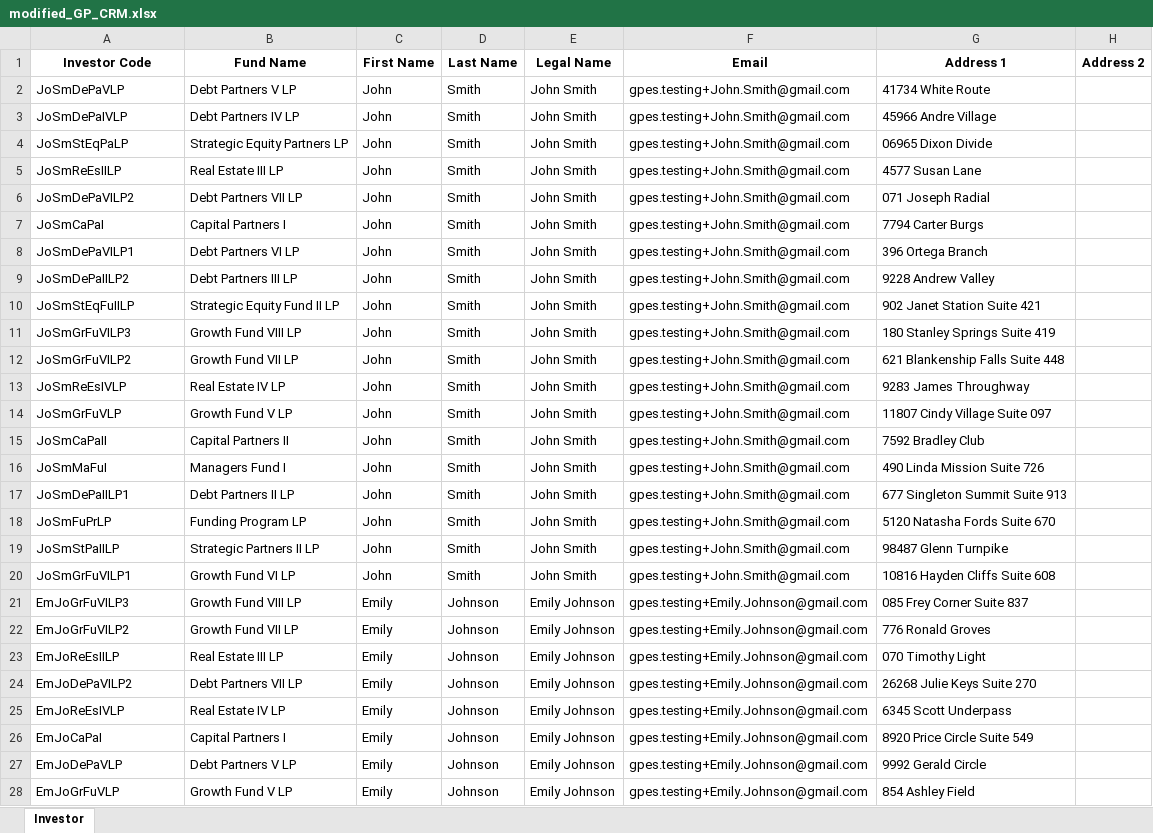
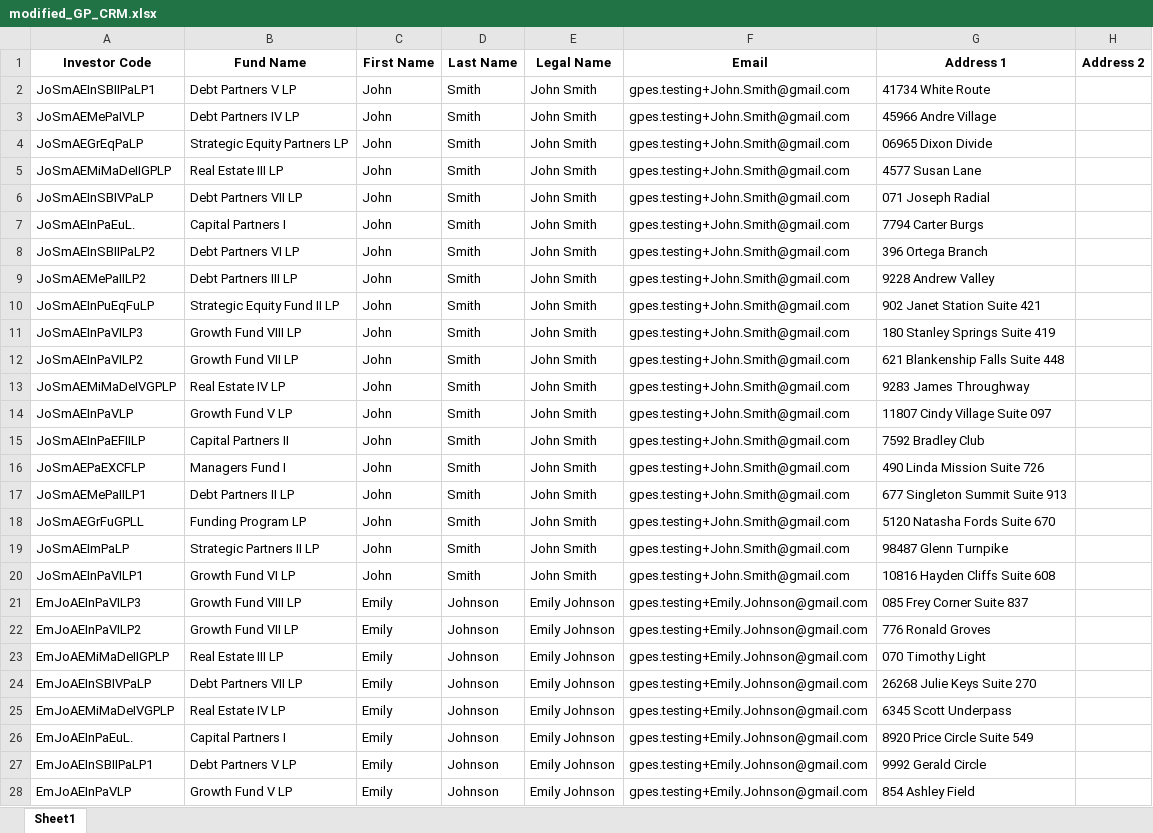
Before and after one commit to ppark271/AutoDocs, an Excel workbook: modified_GP_CRM.xlsx, sheet Sheet1, drawn as a sheet; only a part is shown; values as stored, in another font and other column widths than the file's, no borders; the diff covers the shown part only; the diff names each change by its address in the sheet, - before the commit and + after, or states it on an @@ line.

Commit message:
reverted to using old investor codes

```diff
--- a/modified_GP_CRM.xlsx (sheet Sheet1)
+++ b/modified_GP_CRM.xlsx (sheet Sheet1)
-sheet tab: Investor
+sheet tab: Sheet1
-A2 (Investor Code): JoSmDePaVLP
+A2 (Investor Code): JoSmAEInSBIIPaLP1
-A3 (Investor Code): JoSmDePaIVLP
+A3 (Investor Code): JoSmAEMePaIVLP
-A4 (Investor Code): JoSmStEqPaLP
+A4 (Investor Code): JoSmAEGrEqPaLP
-A5 (Investor Code): JoSmReEsIILP
+A5 (Investor Code): JoSmAEMiMaDeIIGPLP
-A6 (Investor Code): JoSmDePaVILP2
+A6 (Investor Code): JoSmAEInSBIVPaLP
-A7 (Investor Code): JoSmCaPaI
+A7 (Investor Code): JoSmAEInPaEuL.
-A8 (Investor Code): JoSmDePaVILP1
+A8 (Investor Code): JoSmAEInSBIIPaLP2
-A9 (Investor Code): JoSmDePaIILP2
+A9 (Investor Code): JoSmAEMePaIILP2
-A10 (Investor Code): JoSmStEqFuIILP
+A10 (Investor Code): JoSmAEInPuEqFuLP
-A11 (Investor Code): JoSmGrFuVILP3
+A11 (Investor Code): JoSmAEInPaVILP3
-A12 (Investor Code): JoSmGrFuVILP2
+A12 (Investor Code): JoSmAEInPaVILP2
-A13 (Investor Code): JoSmReEsIVLP
+A13 (Investor Code): JoSmAEMiMaDeIVGPLP
-A14 (Investor Code): JoSmGrFuVLP
+A14 (Investor Code): JoSmAEInPaVLP
-A15 (Investor Code): JoSmCaPaII
+A15 (Investor Code): JoSmAEInPaEFIILP
-A16 (Investor Code): JoSmMaFuI
+A16 (Investor Code): JoSmAEPaEXCFLP
-A17 (Investor Code): JoSmDePaIILP1
+A17 (Investor Code): JoSmAEMePaIILP1
-A18 (Investor Code): JoSmFuPrLP
+A18 (Investor Code): JoSmAEGrFuGPLL
-A19 (Investor Code): JoSmStPaIILP
+A19 (Investor Code): JoSmAEImPaLP
-A20 (Investor Code): JoSmGrFuVILP1
+A20 (Investor Code): JoSmAEInPaVILP1
-A21 (Investor Code): EmJoGrFuVILP3
+A21 (Investor Code): EmJoAEInPaVILP3
-A22 (Investor Code): EmJoGrFuVILP2
+A22 (Investor Code): EmJoAEInPaVILP2
-A23 (Investor Code): EmJoReEsIILP
+A23 (Investor Code): EmJoAEMiMaDeIIGPLP
-A24 (Investor Code): EmJoDePaVILP2
+A24 (Investor Code): EmJoAEInSBIVPaLP
-A25 (Investor Code): EmJoReEsIVLP
+A25 (Investor Code): EmJoAEMiMaDeIVGPLP
-A26 (Investor Code): EmJoCaPaI
+A26 (Investor Code): EmJoAEInPaEuL.
-A27 (Investor Code): EmJoDePaVLP
+A27 (Investor Code): EmJoAEInSBIIPaLP1
-A28 (Investor Code): EmJoGrFuVLP
+A28 (Investor Code): EmJoAEInPaVLP
```
Also changed, not shown: 113 edited cells elsewhere in this sheet, modified_LP_CRM.xlsx, 2 other files.
